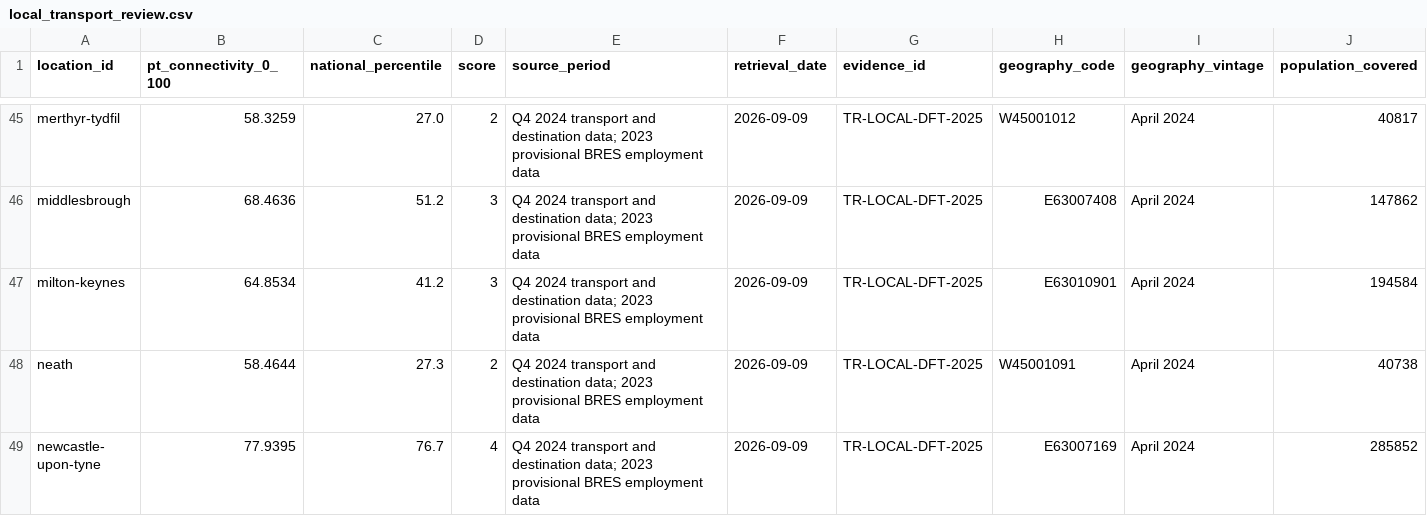
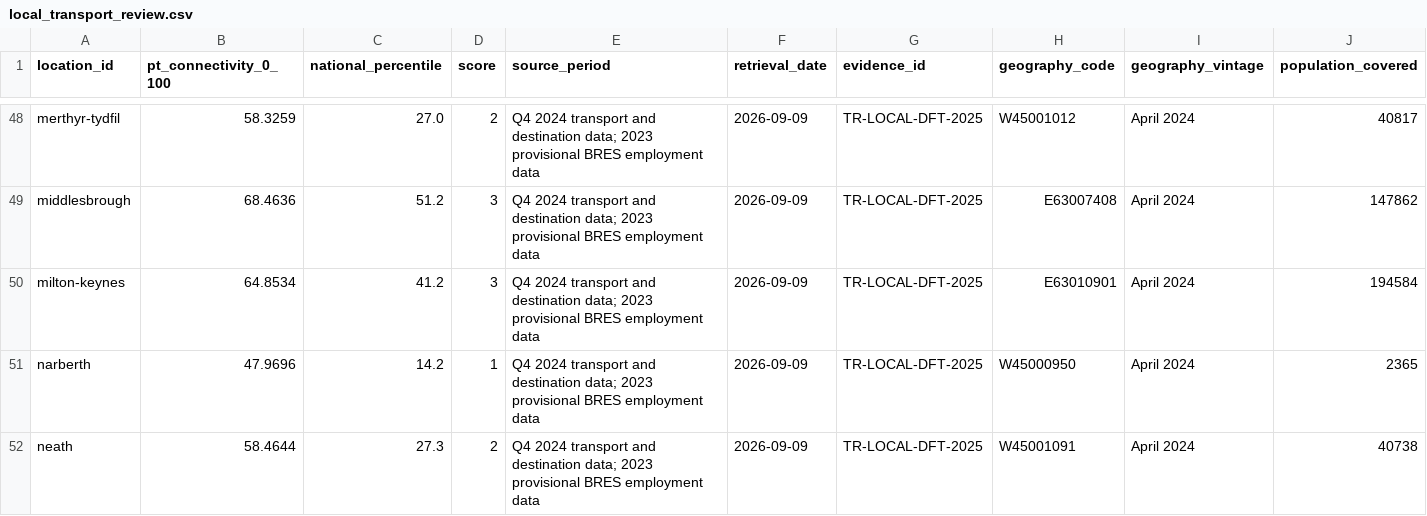
Before and after one commit to g-rutter/uk-flats, a CSV file: data/derived/local_transport_review.csv, drawn as a sheet; only a part is shown, gaps mark what is left out; the shorter side is filled out with more unchanged rows; rows hold the shown columns only; the diff covers the shown part only; the diff names each change by its address in the sheet, - before the commit and + after, or states it on an @@ line.

```diff
--- a/data/derived/local_transport_review.csv
+++ b/data/derived/local_transport_review.csv
+row 51: narberth | 47.9696 | 14.2 | 1 | Q4 2024 transport and destination data; 2023 provisional BRES employment data | 2026-09-09 | TR-LOCAL-DFT-2025 | W45000950 | April 2024 | 2365
```
Also changed, not shown: 6 added rows elsewhere in this file, data/derived/crime_boundary_audit.csv, data/derived/digital_connectivity_review.csv, 34 other files.
